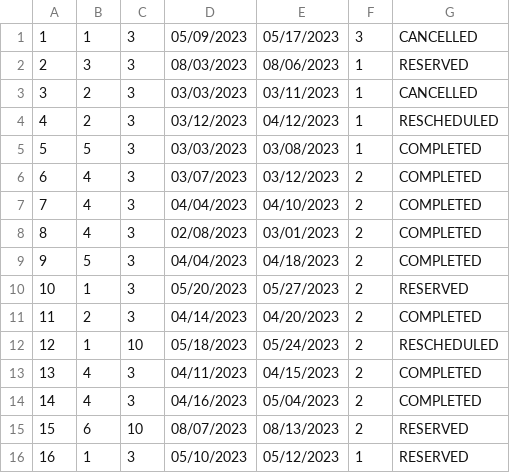
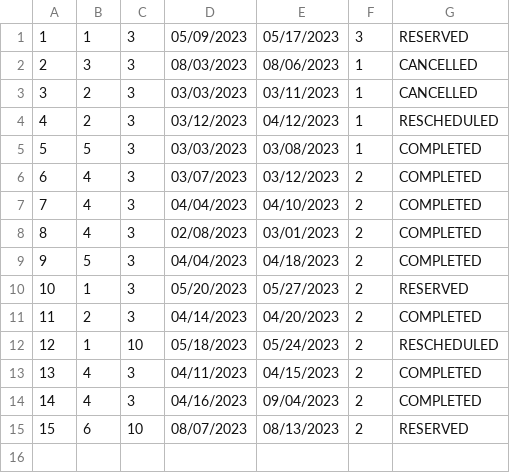
Before and after one commit to anastano/group-3-team-B, a CSV file: SIMS_HCI_Project/SIMS_HCI_Project/Resources/Database/accommodationReservations.csv, drawn as a sheet.

```diff
--- a/SIMS_HCI_Project/SIMS_HCI_Project/Resources/Database/accommodationReservations.csv
+++ b/SIMS_HCI_Project/SIMS_HCI_Project/Resources/Database/accommodationReservations.csv
@@ -1,3 +1,3 @@
-1|1|3|05/09/2023|05/17/2023|3|CANCELLED
-2|3|3|08/03/2023|08/06/2023|1|RESERVED
+1|1|3|05/09/2023|05/17/2023|3|RESERVED
+2|3|3|08/03/2023|08/06/2023|1|CANCELLED
 3|2|3|03/03/2023|03/11/2023|1|CANCELLED
@@ -13,4 +13,3 @@
 13|4|3|04/11/2023|04/15/2023|2|COMPLETED
-14|4|3|04/16/2023|05/04/2023|2|COMPLETED
+14|4|3|04/16/2023|09/04/2023|2|COMPLETED
 15|6|10|08/07/2023|08/13/2023|2|RESERVED
-16|1|3|05/10/2023|05/12/2023|1|RESERVED
```
Also changed, not shown: SIMS_HCI_Project/SIMS_HCI_Project/Resources/Database/notifications.csv, 5 other files.
